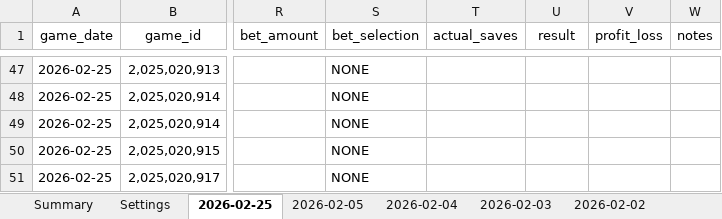
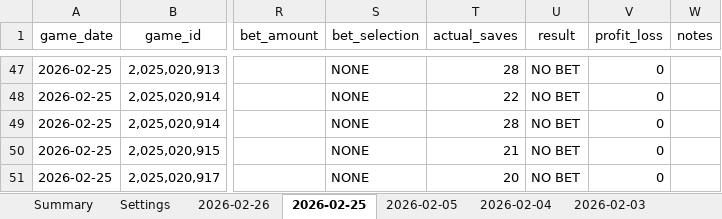
Before and after one commit to jjakemoss/saves-model-v3, an Excel workbook: betting_tracker.xlsx, sheet 2026-02-25, drawn as a sheet; only a part is shown, gaps mark what is left out; values as stored, in another font and other column widths than the file's, no borders; the diff covers the shown part only; the diff names each change by its address in the sheet, - before the commit and + after, or states it on an @@ line.

```diff
--- a/betting_tracker.xlsx (sheet 2026-02-25)
+++ b/betting_tracker.xlsx (sheet 2026-02-25)
+sheet tab: 2026-02-26
-T47 (actual_saves): (empty)
+T47 (actual_saves): 28
-U47:U51 (result): (empty)
+U47:U51 (result): NO BET
-V47:V51 (profit_loss): (empty)
+V47:V51 (profit_loss): 0
-T48 (actual_saves): (empty)
+T48 (actual_saves): 22
-T49 (actual_saves): (empty)
+T49 (actual_saves): 28
-T50 (actual_saves): (empty)
+T50 (actual_saves): 21
-T51 (actual_saves): (empty)
+T51 (actual_saves): 20
```
Also changed, not shown: 126 edited cells elsewhere in this sheet, 1 other file.
